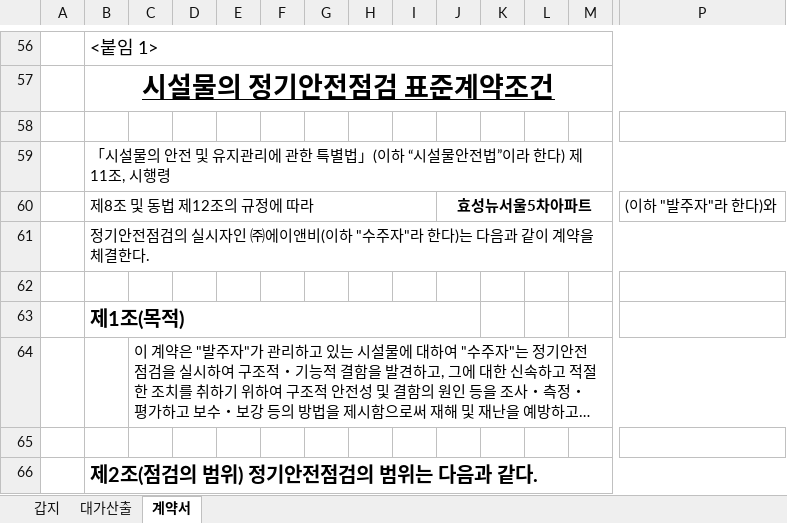
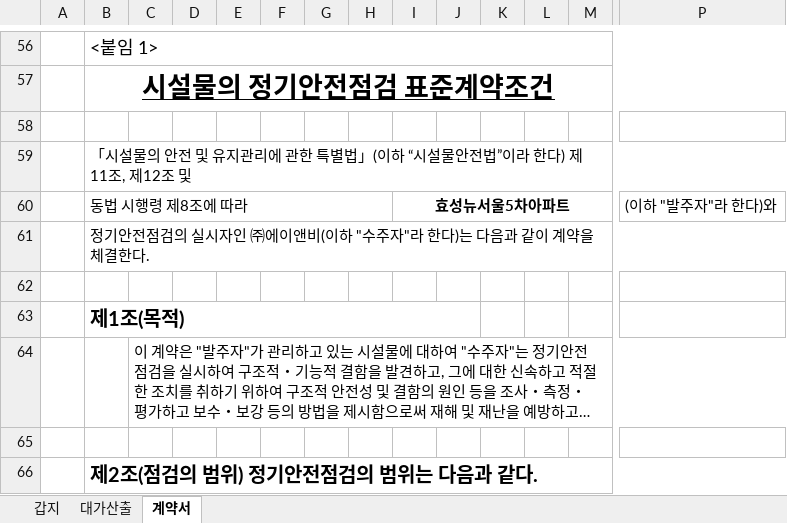
Before and after one commit to jaehyeonjjang/anb_orgin2, an Excel workbook: repair/back/doc/estimate/periodic1.xlsx, sheet 계약서, drawn as a sheet; only a part is shown, gaps mark what is left out; long unchanged cells end in …; values as stored, in another font and other column widths than the file's, no borders; charts and pictures not drawn; removed rows and columns are numbered as before the commit, all else as after; rows hold the shown columns only; the diff names each change by its address in the sheet, - before the commit and + after, or states it on an @@ line.

```diff
--- a/repair/back/doc/estimate/periodic1.xlsx (sheet 계약서)
+++ b/repair/back/doc/estimate/periodic1.xlsx (sheet 계약서)
-B59: …제11조, 시행령
+B59: …제11조, 제12조 및
-row 60:  | 제8조 및 동법 제12조의 규정에 따라 |  |  |  |  |  |  |  | 효성뉴서울5차아파트 |  |  |  | (이하 "발주자"라 한다)와
+row 60:  | 동법 시행령 제8조에 따라 |  |  |  |  |  |  | 효성뉴서울5차아파트 |  |  |  |  | (이하 "발주자"라 한다)와
```
Also changed, not shown: hidden cells, repair/back/doc/estimate/defect.xlsx, repair/back/doc/estimate/detail.xlsx, 34 other files.
